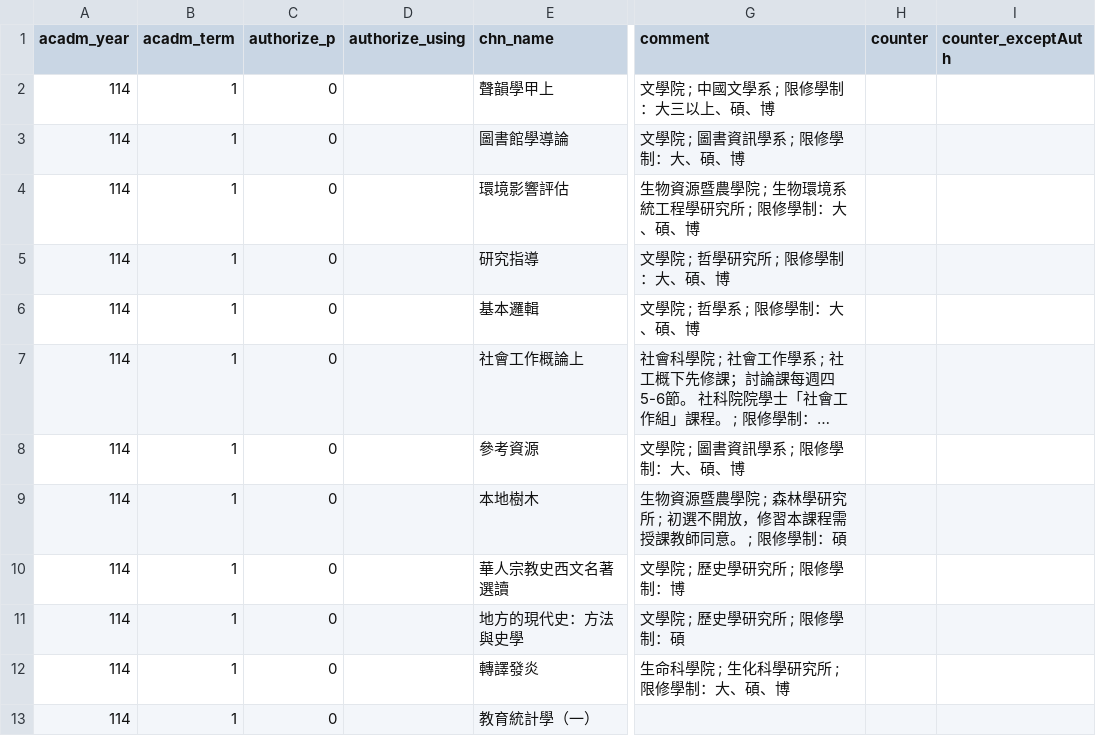
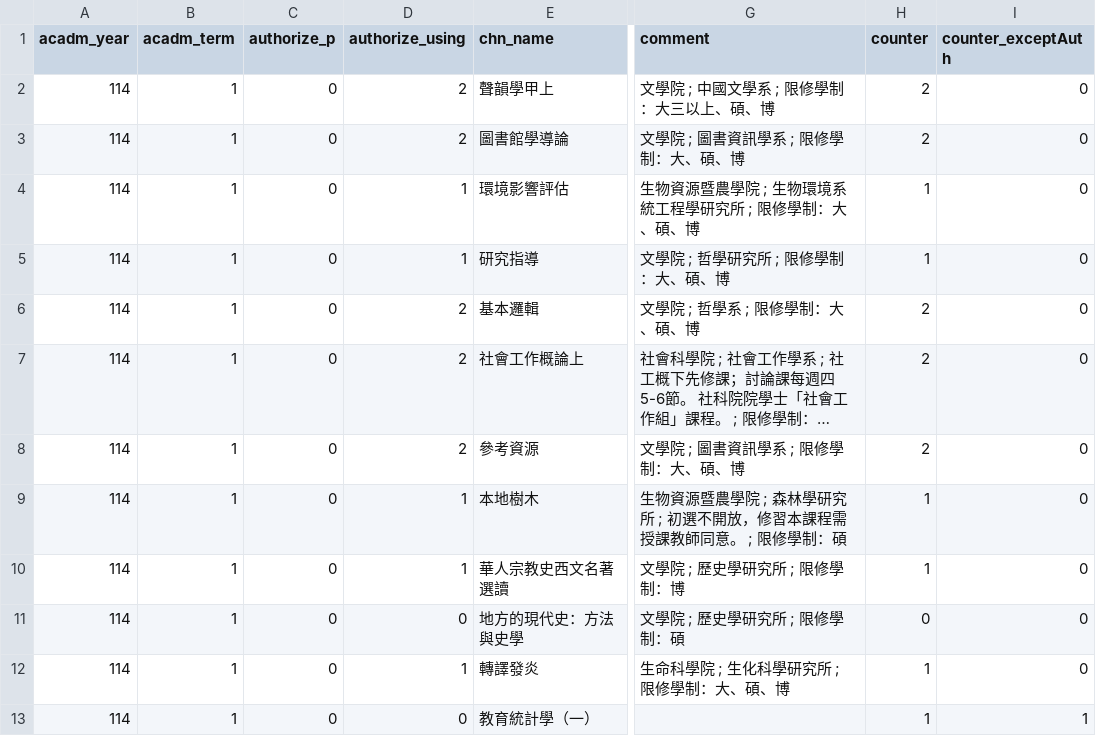
Before and after one commit to sun92122/ntnux-frontend, a TSV file: public/data/114-1/5.tsv, drawn as a sheet; only a part is shown, gaps mark what is left out; long unchanged cells end in …; the diff names each change by its address in the sheet, - before the commit and + after, or states it on an @@ line.

```diff
--- a/public/data/114-1/5.tsv
+++ b/public/data/114-1/5.tsv
-D2:D3 (authorize_using): (empty)
+D2:D3 (authorize_using): 2
-H2:H3 (counter): (empty)
+H2:H3 (counter): 2
-I2:I12 (counter_exceptAuth): (empty)
+I2:I12 (counter_exceptAuth): 0
-D4:D5 (authorize_using): (empty)
+D4:D5 (authorize_using): 1
-H4:H5 (counter): (empty)
+H4:H5 (counter): 1
-D6:D8 (authorize_using): (empty)
+D6:D8 (authorize_using): 2
-H6:H8 (counter): (empty)
+H6:H8 (counter): 2
-D9:D10 (authorize_using): (empty)
+D9:D10 (authorize_using): 1
-H9:H10 (counter): (empty)
+H9:H10 (counter): 1
-D11 (authorize_using): (empty)
+D11 (authorize_using): 0
-H11 (counter): (empty)
+H11 (counter): 0
-D12 (authorize_using): (empty)
+D12 (authorize_using): 1
-H12:H13 (counter): (empty)
+H12:H13 (counter): 1
-D13 (authorize_using): (empty)
+D13 (authorize_using): 0
-I13 (counter_exceptAuth): (empty)
+I13 (counter_exceptAuth): 1
```
Also changed, not shown: public/data/114-1/0.tsv, public/data/114-1/1.tsv, 3 other files.
